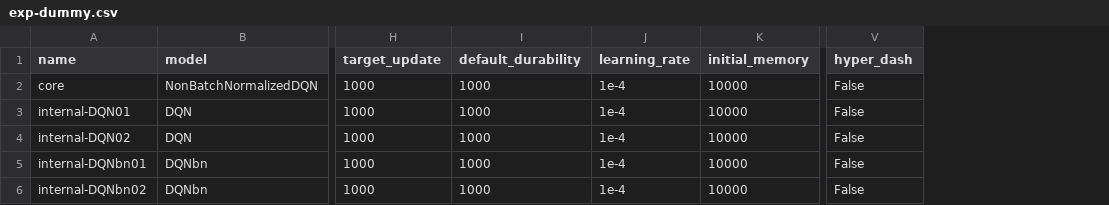
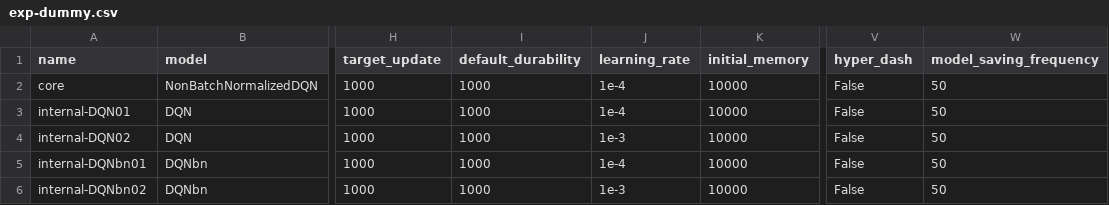
Before and after one commit to l10es/mt-sequential-multi-agent-rl, a CSV file: masters_thesis/codes/src/configs/exp-dummy.csv, drawn as a sheet; only a part is shown, gaps mark what is left out; the diff names each change by its address in the sheet, - before the commit and + after, or states it on an @@ line.

Commit message:
Modified file load logic and config file

```diff
--- a/masters_thesis/codes/src/configs/exp-dummy.csv
+++ b/masters_thesis/codes/src/configs/exp-dummy.csv
+column W (model_saving_frequency), rows 2-6: all 50
-J4 (learning_rate): 1e-4
+J4 (learning_rate): 1e-3
-J6 (learning_rate): 1e-4
+J6 (learning_rate): 1e-3
```
Also changed, not shown: 3 other files.
